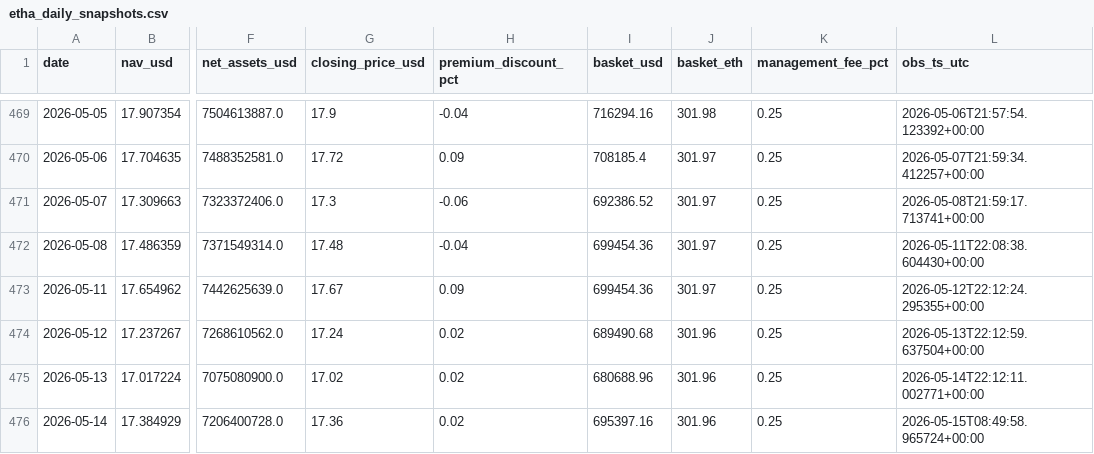
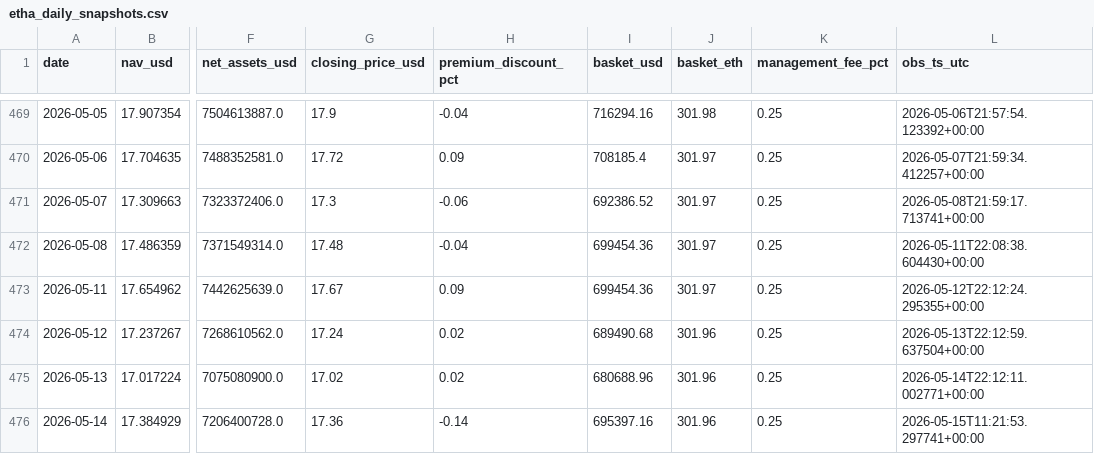
Before and after one commit to jungmin1212/etf-dashboard, a CSV file: etha_tracker/etha_daily_snapshots.csv, drawn as a sheet; only a part is shown, gaps mark what is left out; the diff names each change by its address in the sheet, - before the commit and + after, or states it on an @@ line.

```diff
--- a/etha_tracker/etha_daily_snapshots.csv
+++ b/etha_tracker/etha_daily_snapshots.csv
-H476 (premium_discount_pct): 0.02
+H476 (premium_discount_pct): -0.14
-L476 (obs_ts_utc): 2026-05-15T08:49:58.965724+00:00
+L476 (obs_ts_utc): 2026-05-15T11:21:53.297741+00:00
```
Also changed, not shown: etha_tracker/etha_cost_basis_track.csv, ethb_tracker/ethb_cost_basis_track.csv, 5 other files.
